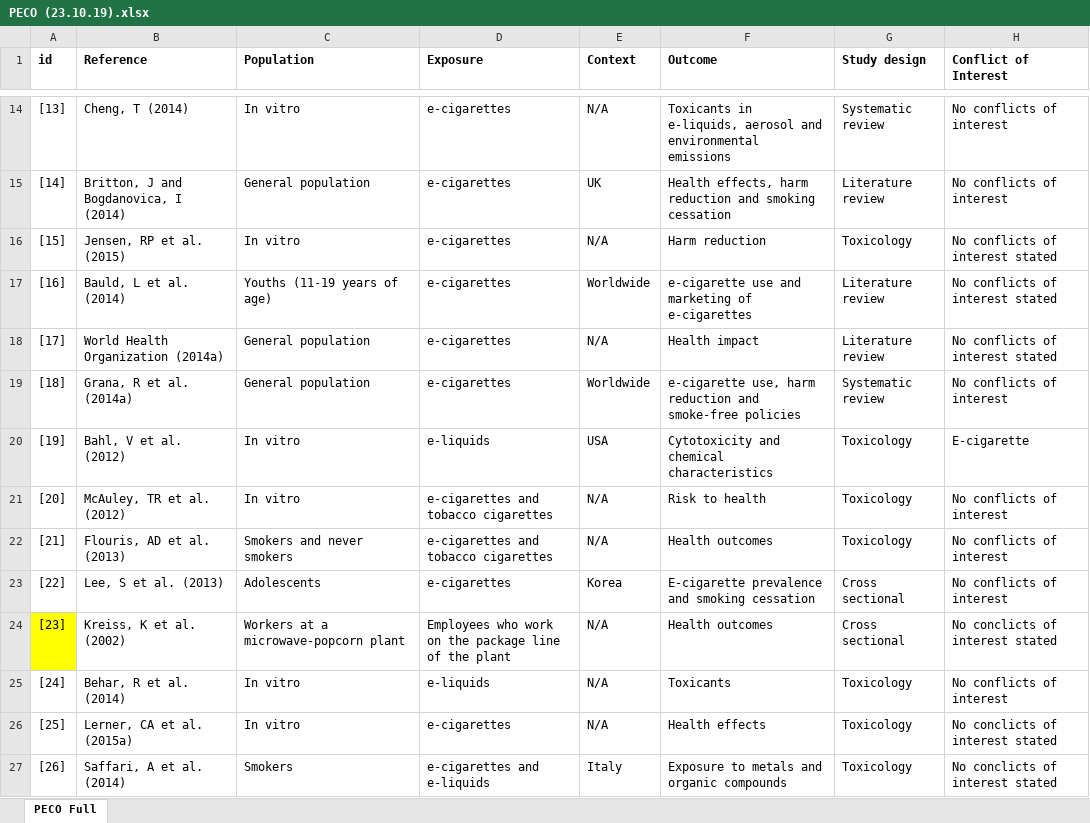
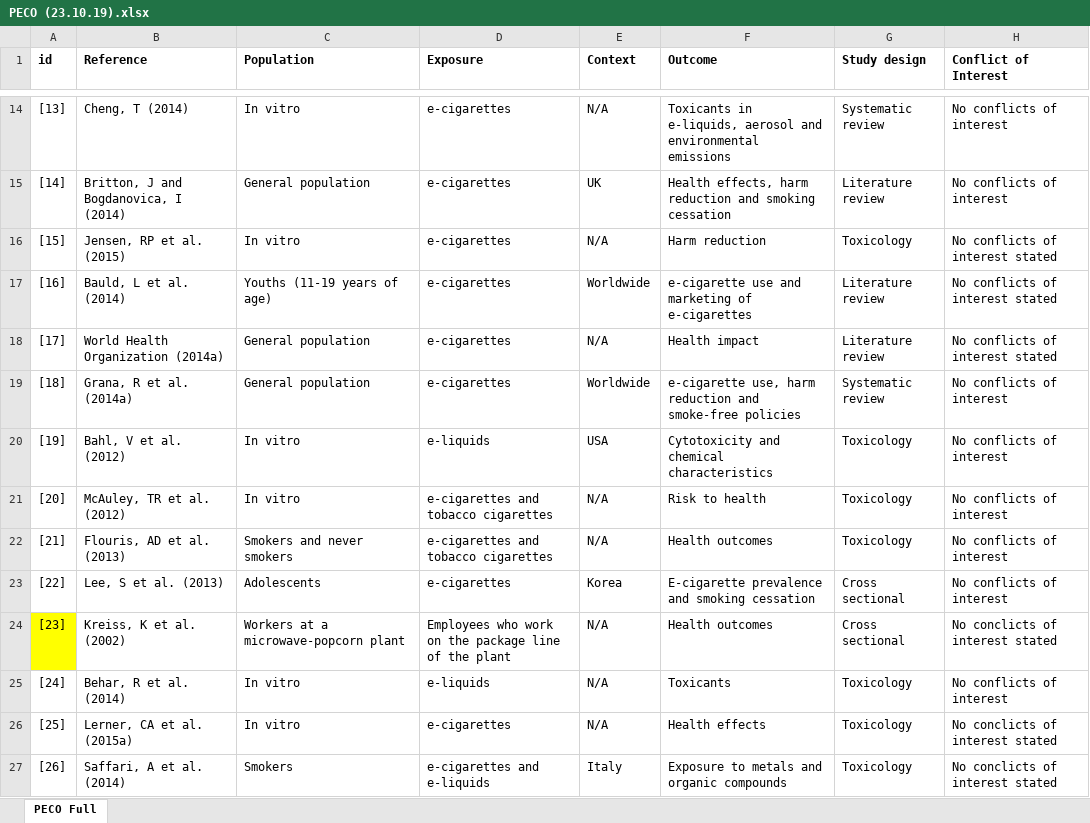
Before and after one commit to marissasmith8/Citation-Network-Analysis, an Excel workbook: data/PECO (23.10.19).xlsx, sheet PECO Full, drawn as a sheet; only a part is shown, gaps mark what is left out; values as stored, in another font and other column widths than the file's, no borders; the diff names each change by its address in the sheet, - before the commit and + after, or states it on an @@ line.

Commit message:
conflicts of interest table

```diff
--- a/data/PECO (23.10.19).xlsx (sheet PECO Full)
+++ b/data/PECO (23.10.19).xlsx (sheet PECO Full)
-H20 (Conflict of Interest): E-cigarette
+H20 (Conflict of Interest): No conflicts of interest
```
Also changed, not shown: data/PECO.xlsx, 5 other files.
